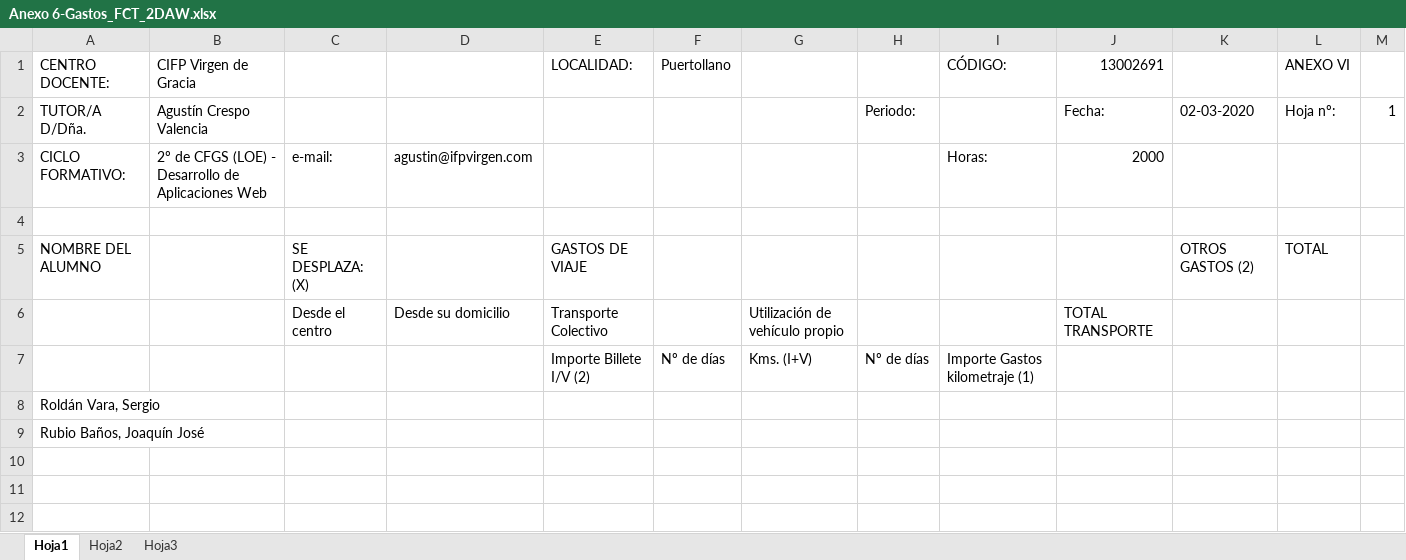
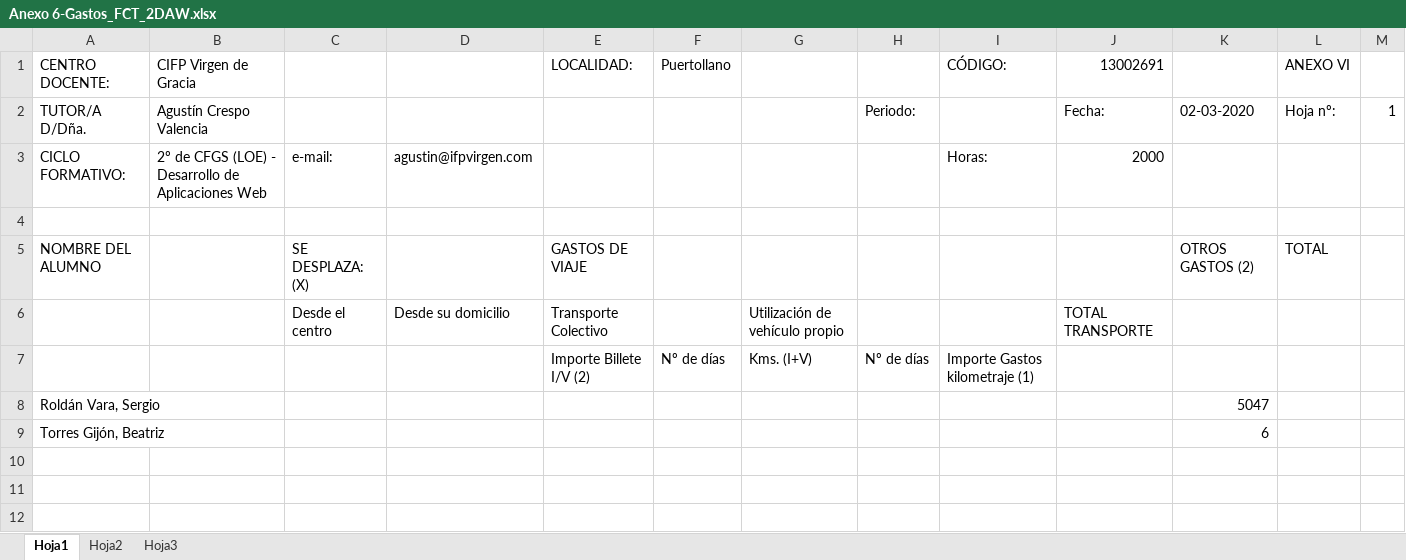
Before and after one commit to pjed/FCT_Virgen, an Excel workbook: public/Anexo 6-Gastos_FCT_2DAW.xlsx, sheet Hoja1, drawn as a sheet; only a part is shown; values as stored, in another font and other column widths than the file's, no borders; removed rows and columns are numbered as before the commit, all else as after; the diff names each change by its address in the sheet, - before the commit and + after, or states it on an @@ line.

Commit message:
Generar documentación Gastos Alumnos

```diff
--- a/public/Anexo 6-Gastos_FCT_2DAW.xlsx (sheet Hoja1)
+++ b/public/Anexo 6-Gastos_FCT_2DAW.xlsx (sheet Hoja1)
-K8: (empty)
+K8: 5047
-row 9: Rubio Baños, Joaquín José
+row 9: Torres Gijón, Beatriz |  |  |  |  |  |  |  |  |  | 6
```
Also changed, not shown: 1 other file.
